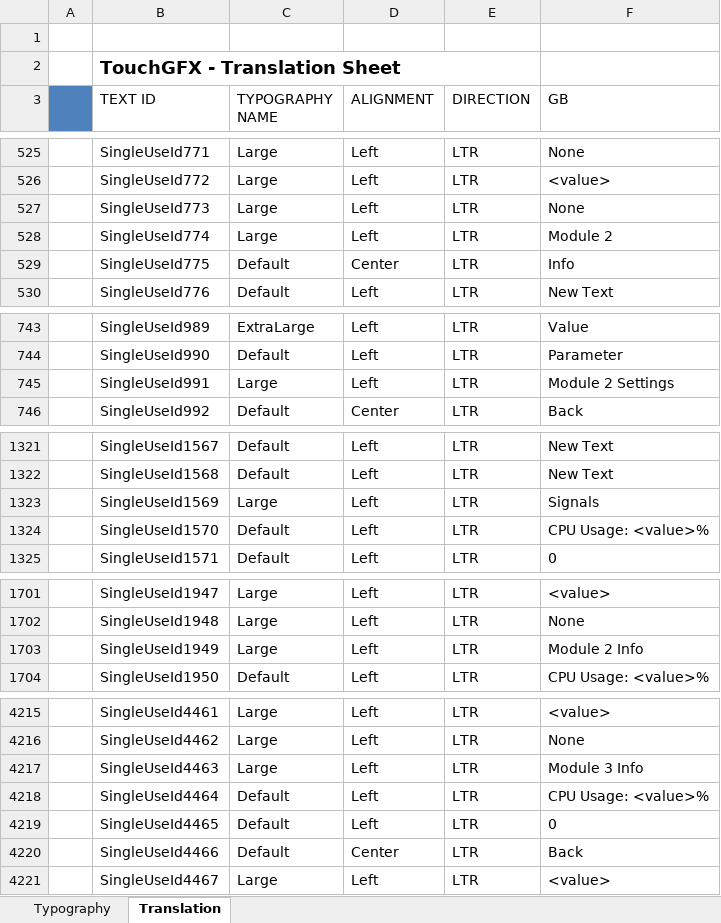
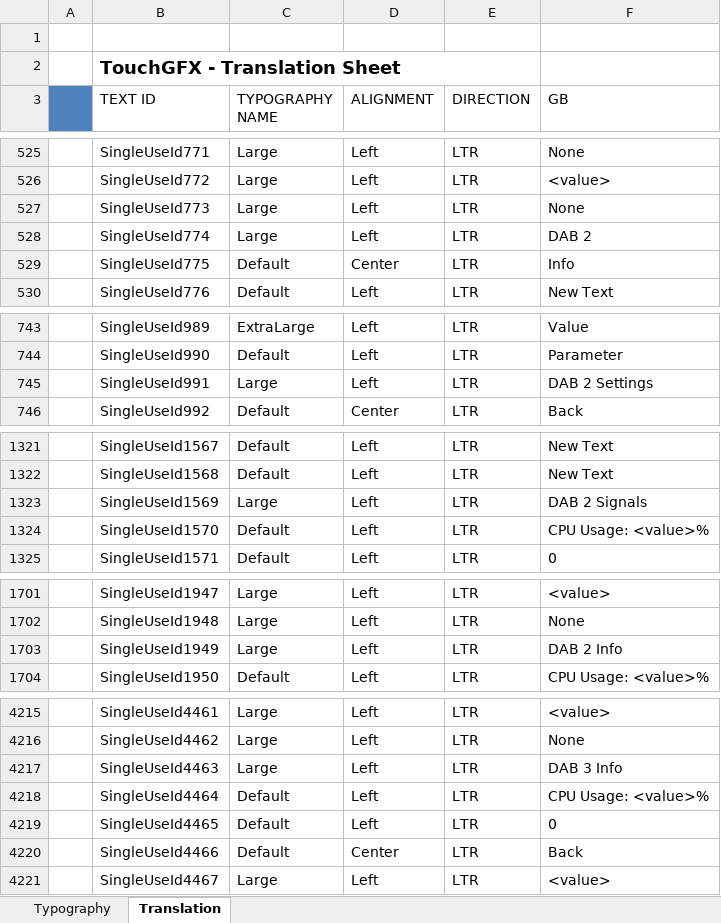
Before and after one commit to adamchor1992/MScThesisPart1_TouchPanel_STM32F469, an Excel workbook: assets/texts/texts.xlsx, sheet Translation, drawn as a sheet; only a part is shown, gaps mark what is left out; values as stored, in another font and other column widths than the file's, no borders; the diff covers the shown part only; the diff names each change by its address in the sheet, - before the commit and + after, or states it on an @@ line.

Commit message:
changed module numbers to DAB1, DAB2 and DAB3

```diff
--- a/assets/texts/texts.xlsx (sheet Translation)
+++ b/assets/texts/texts.xlsx (sheet Translation)
-F528 (GB): Module 2
+F528 (GB): DAB 2
-F745 (GB): Module 2 Settings
+F745 (GB): DAB 2 Settings
-F1323 (GB): Signals
+F1323 (GB): DAB 2 Signals
-F1703 (GB): Module 2 Info
+F1703 (GB): DAB 2 Info
-F4217 (GB): Module 3 Info
+F4217 (GB): DAB 3 Info
```
Also changed, not shown: 3 added rows and 7 edited cells elsewhere in this sheet, 33 other files.
